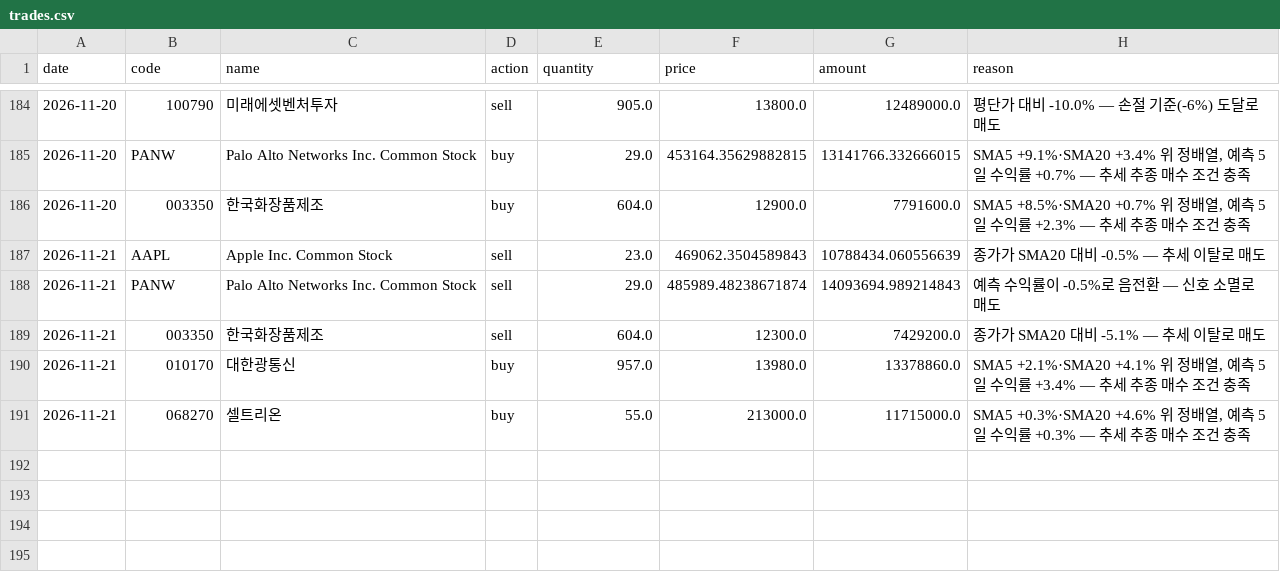
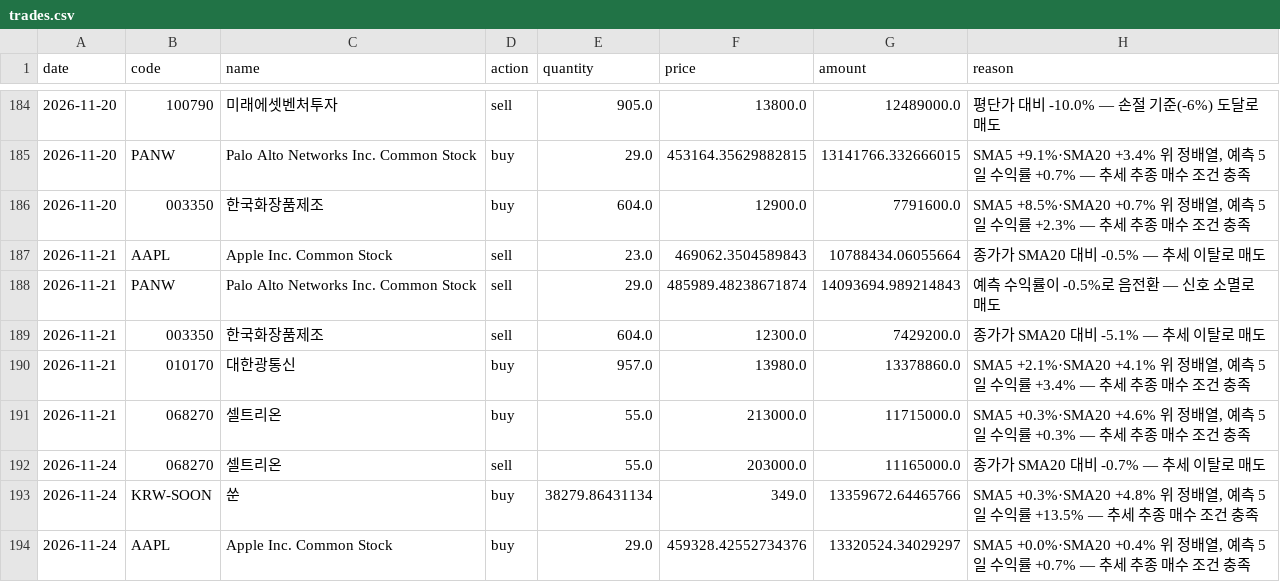
Before and after one commit to ferrousCM/stock, a CSV file: data/portfolio/momentum/trades.csv, drawn as a sheet; only a part is shown, gaps mark what is left out.

```diff
--- a/data/portfolio/momentum/trades.csv
+++ b/data/portfolio/momentum/trades.csv
@@ -186,3 +186,3 @@ date,code,name,action,quantity,price,amount,reason
 2026-11-20,003350,한국화장품제조,buy,604.0,12900.0,7791600.0,"SMA5 +8.5%·SMA20 +0.7% 위 정배열, 예측 5일 수익률 +2.3% — 추세 추종 매수 조건 충족"
-2026-11-21,AAPL,Apple Inc. Common Stock,sell,23.0,469062.3504589843,10788434.060556639,종가가 SMA20 대비 -0.5% — 추세 이탈로 매도
+2026-11-21,AAPL,Apple Inc. Common Stock,sell,23.0,469062.3504589843,10788434.06055664,종가가 SMA20 대비 -0.5% — 추세 이탈로 매도
 2026-11-21,PANW,Palo Alto Networks Inc. Common Stock,sell,29.0,485989.48238671874,14093694.989214843,예측 수익률이 -0.5%로 음전환 — 신호 소멸로 매도
@@ -191 +191,4 @@ date,code,name,action,quantity,price,amount,reason
 2026-11-21,068270,셀트리온,buy,55.0,213000.0,11715000.0,"SMA5 +0.3%·SMA20 +4.6% 위 정배열, 예측 5일 수익률 +0.3% — 추세 추종 매수 조건 충족"
+2026-11-24,068270,셀트리온,sell,55.0,203000.0,11165000.0,종가가 SMA20 대비 -0.7% — 추세 이탈로 매도
+2026-11-24,KRW-SOON,쑨,buy,38279.86431134,349.0,13359672.64465766,"SMA5 +0.3%·SMA20 +4.8% 위 정배열, 예측 5일 수익률 +13.5% — 추세 추종 매수 조건 충족"
+2026-11-24,AAPL,Apple Inc. Common Stock,buy,29.0,459328.42552734376,13320524.34029297,"SMA5 +0.0%·SMA20 +0.4% 위 정배열, 예측 5일 수익률 +0.7% — 추세 추종 매수 조건 충족"
```
Also changed, not shown: data/portfolio/aggressive/equity_history.csv, data/portfolio/aggressive/trades.csv, 17 other files.
